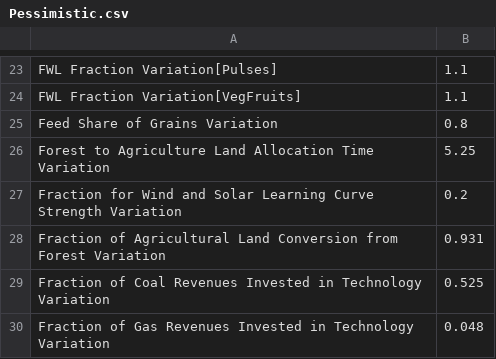
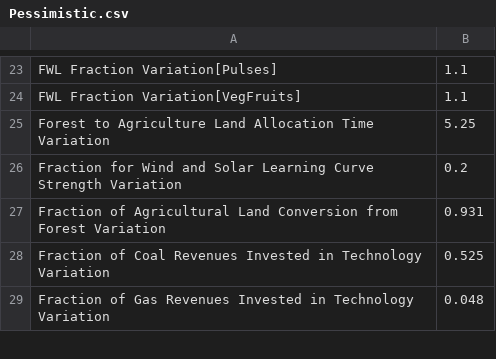
Before and after one commit to climatechoice/felix, a CSV file: packages/app/static/Pessimistic.csv, drawn as a sheet; only a part is shown, gaps mark what is left out; the diff names each change by its address in the sheet, - before the commit and + after, or states it on an @@ line.

```diff
--- a/packages/app/static/Pessimistic.csv
+++ b/packages/app/static/Pessimistic.csv
-row 25: Feed Share of Grains Variation | 0.8
```
Also changed, not shown: config/graphs.csv, config/inputs.csv, 27 other files.
